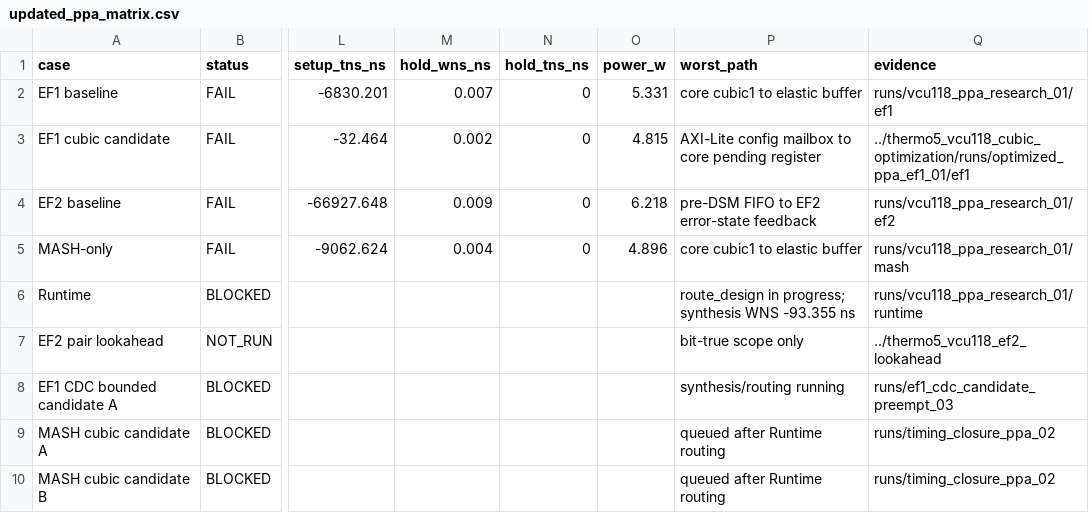
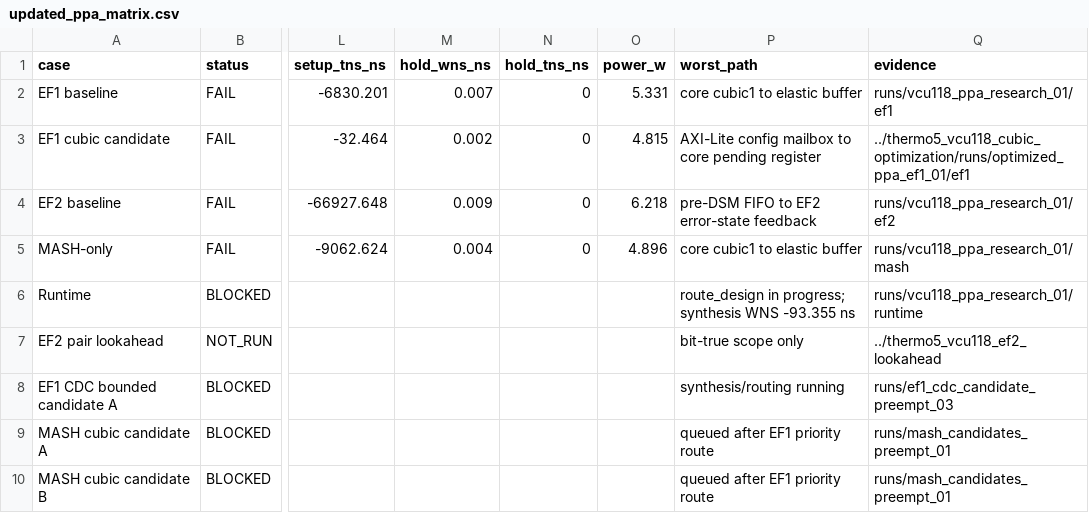
Before and after one commit to cwu766485-ctrl/dsm_ip, a CSV file: docs/verification/vcu118_timing_live_20261117/updated_ppa_matrix.csv, drawn as a sheet; only a part is shown, gaps mark what is left out; the diff names each change by its address in the sheet, - before the commit and + after, or states it on an @@ line.

Commit message:
Schedule MASH candidate routes with Runtime protection

```diff
--- a/docs/verification/vcu118_timing_live_20261117/updated_ppa_matrix.csv
+++ b/docs/verification/vcu118_timing_live_20261117/updated_ppa_matrix.csv
-P9:P10 (worst_path): queued after Runtime routing
+P9:P10 (worst_path): queued after EF1 priority route
-Q9:Q10 (evidence): runs/timing_closure_ppa_02
+Q9:Q10 (evidence): runs/mash_candidates_preempt_01
```
Also changed, not shown: 4 other files.
